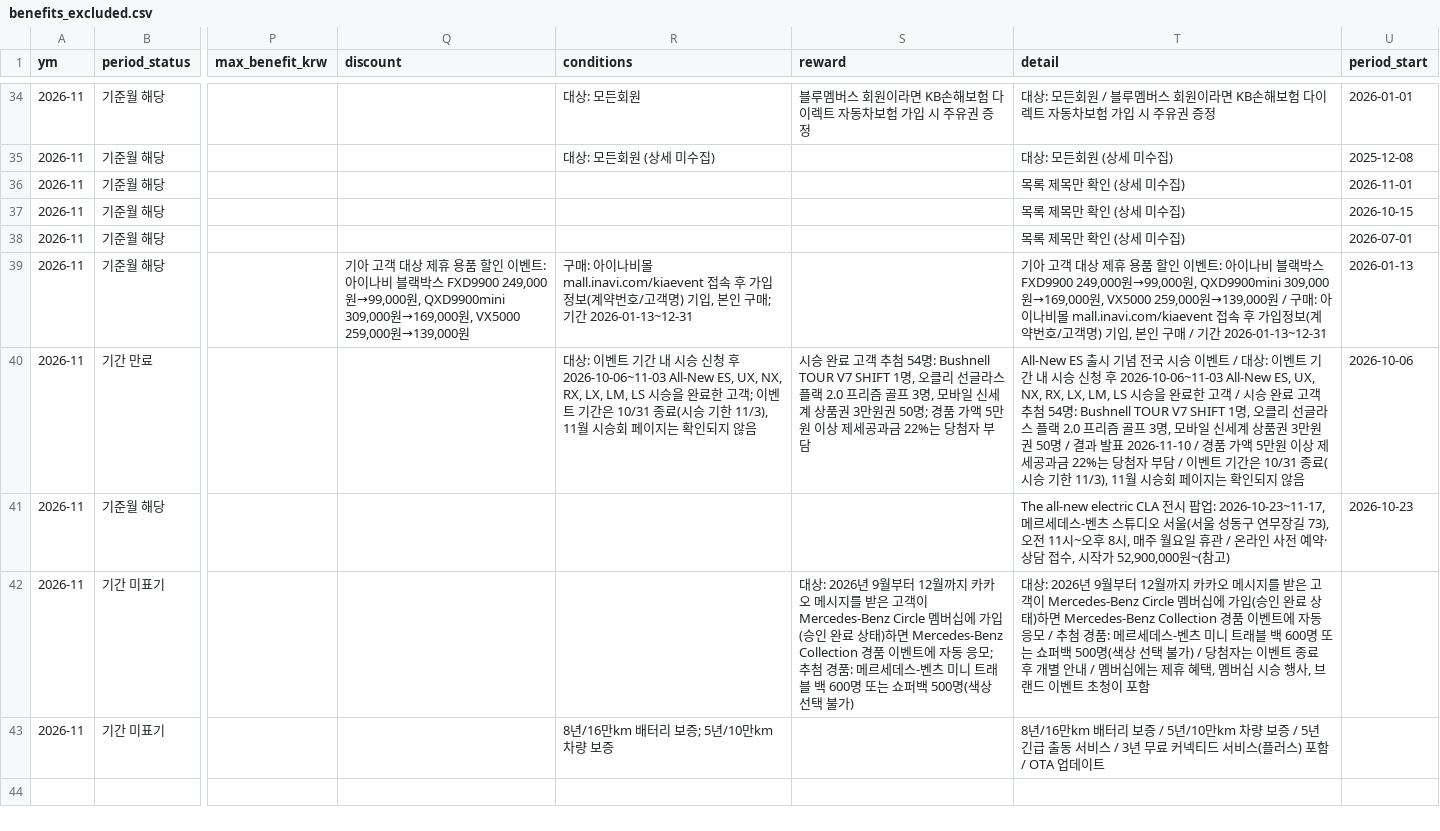
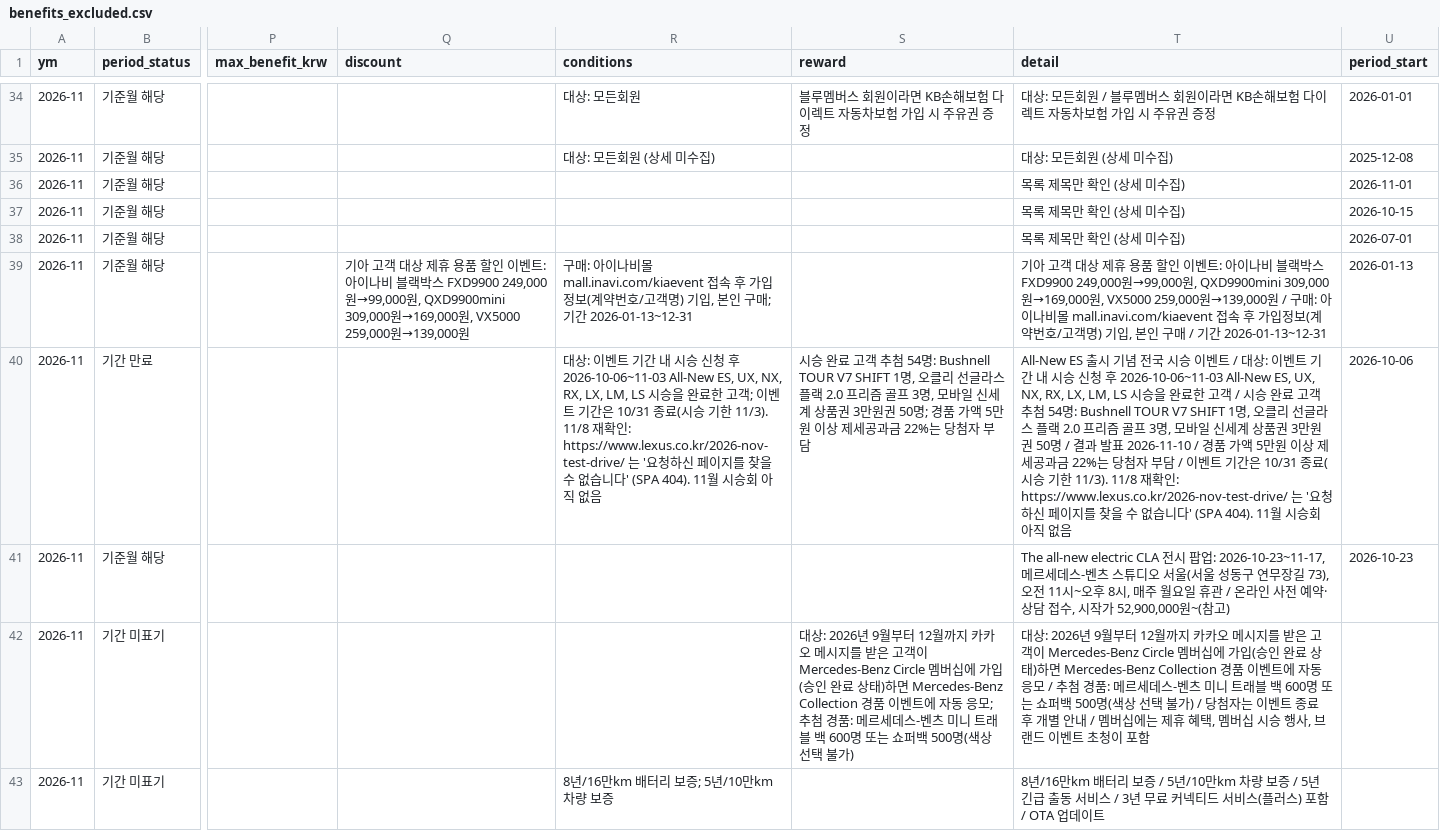
Before and after one commit to period317/car-db, a CSV file: data/unified/benefits_excluded.csv, drawn as a sheet; only a part is shown, gaps mark what is left out; the diff names each change by its address in the sheet, - before the commit and + after, or states it on an @@ line.

```diff
--- a/data/unified/benefits_excluded.csv
+++ b/data/unified/benefits_excluded.csv
-R40 (conditions): …기한 11/3), 11월 시승회 페이지는 확인되지 않음
+R40 (conditions): …기한 11/3). 11/8 재확인: https://www.lexus.co.kr/2026-nov-test-drive/ 는 '요청하신 페이지를 찾을 수 없습니다' (SPA 404). 11월 시승회 아직 없음
-T40 (detail): …기한 11/3), 11월 시승회 페이지는 확인되지 않음
+T40 (detail): …기한 11/3). 11/8 재확인: https://www.lexus.co.kr/2026-nov-test-drive/ 는 '요청하신 페이지를 찾을 수 없습니다' (SPA 404). 11월 시승회 아직 없음
```
Also changed, not shown: data/history/benefits_history.csv, data/unified/benefits.csv, 33 other files.
